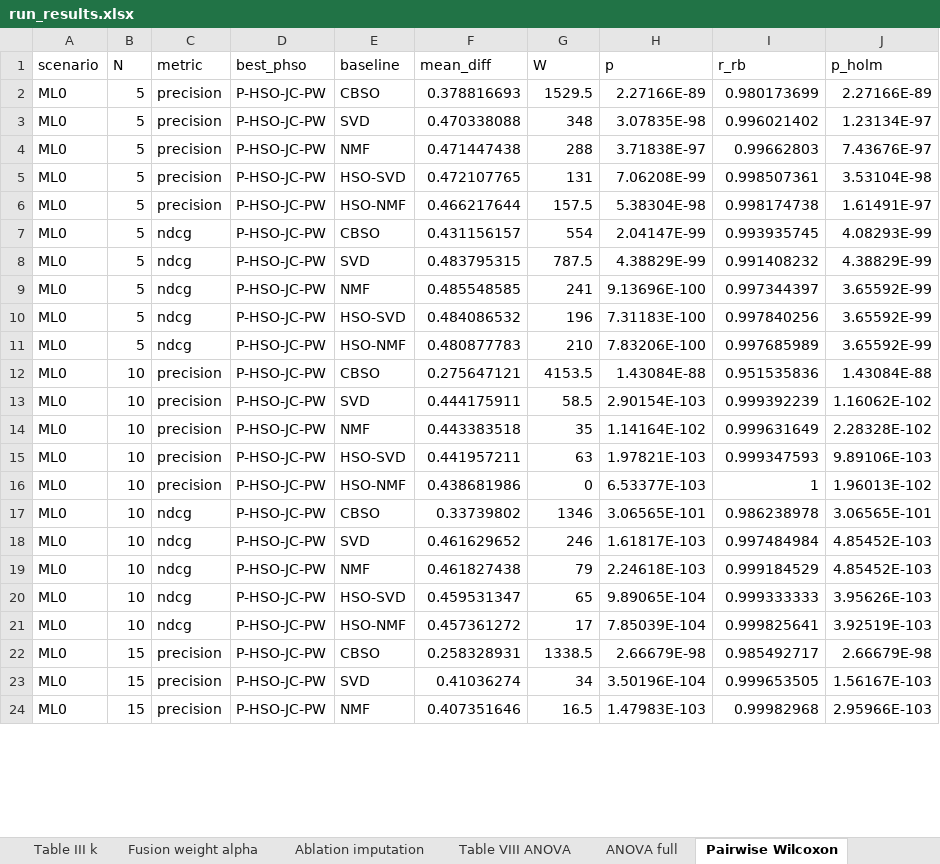
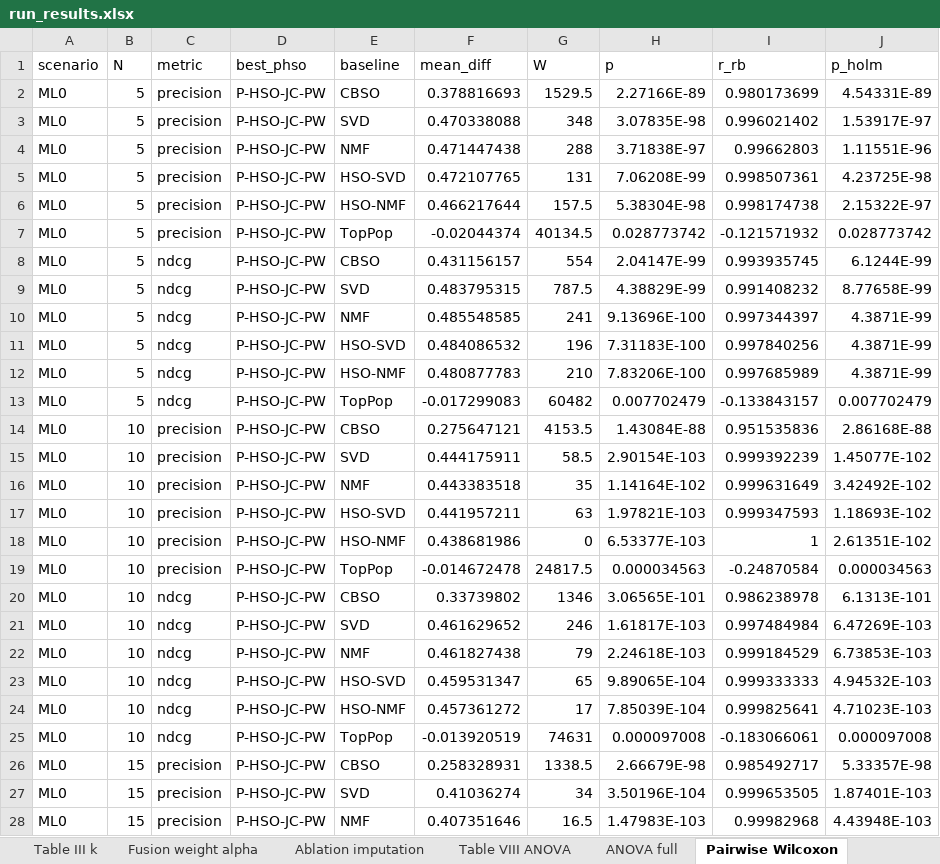
Before and after one commit to nifada/P-HSO, an Excel workbook: results/run_results.xlsx, sheet Pairwise Wilcoxon, drawn as a sheet; only a part is shown; values as stored, in another font and other column widths than the file's, no borders; addresses are those after the commit; the diff covers the shown part only; the diff names each change by its address in the sheet, - before the commit and + after, or states it on an @@ line.

```diff
--- a/results/run_results.xlsx (sheet Pairwise Wilcoxon)
+++ b/results/run_results.xlsx (sheet Pairwise Wilcoxon)
-J2 (p_holm): 2.27166E-89
+J2 (p_holm): 4.54331E-89
-J3 (p_holm): 1.23134E-97
+J3 (p_holm): 1.53917E-97
-J4 (p_holm): 7.43676E-97
+J4 (p_holm): 1.11551E-96
-J5 (p_holm): 3.53104E-98
+J5 (p_holm): 4.23725E-98
-J6 (p_holm): 1.61491E-97
+J6 (p_holm): 2.15322E-97
+row 7: ML0 | 5 | precision | P-HSO-JC-PW | TopPop | -0.02044374 | 40134.5 | 0.028773742 | -0.121571932 | 0.028773742
-J8 (p_holm): 4.08293E-99
+J8 (p_holm): 6.1244E-99
-J9 (p_holm): 4.38829E-99
+J9 (p_holm): 8.77658E-99
-J10:J12 (p_holm): 3.65592E-99
+J10:J12 (p_holm): 4.3871E-99
+row 13: ML0 | 5 | ndcg | P-HSO-JC-PW | TopPop | -0.017299083 | 60482 | 0.007702479 | -0.133843157 | 0.007702479
-J14 (p_holm): 1.43084E-88
+J14 (p_holm): 2.86168E-88
-J15 (p_holm): 1.16062E-102
+J15 (p_holm): 1.45077E-102
-J16 (p_holm): 2.28328E-102
+J16 (p_holm): 3.42492E-102
-J17 (p_holm): 9.89106E-103
+J17 (p_holm): 1.18693E-102
-J18 (p_holm): 1.96013E-102
+J18 (p_holm): 2.61351E-102
+row 19: ML0 | 10 | precision | P-HSO-JC-PW | TopPop | -0.014672478 | 24817.5 | 0.000034563 | -0.24870584 | 0.000034563
-J20 (p_holm): 3.06565E-101
+J20 (p_holm): 6.1313E-101
-J21 (p_holm): 4.85452E-103
+J21 (p_holm): 6.47269E-103
-J22 (p_holm): 4.85452E-103
+J22 (p_holm): 6.73853E-103
-J23 (p_holm): 3.95626E-103
+J23 (p_holm): 4.94532E-103
-J24 (p_holm): 3.92519E-103
+J24 (p_holm): 4.71023E-103
+row 25: ML0 | 10 | ndcg | P-HSO-JC-PW | TopPop | -0.013920519 | 74631 | 0.000097008 | -0.183066061 | 0.000097008
-J26 (p_holm): 2.66679E-98
+J26 (p_holm): 5.33357E-98
-J27 (p_holm): 1.56167E-103
+J27 (p_holm): 1.87401E-103
-J28 (p_holm): 2.95966E-103
+J28 (p_holm): 4.43948E-103
```
Also changed, not shown: 20 added rows and 36 edited cells elsewhere in this sheet, sheet Mean SD CI all, sheet Average rank, sheet Table VI Average rank, sheet Table IV Precision, sheet Table V NDCG, sheet Table VII Wilcoxon Top-10, 1 more sheet, 35 other files.
